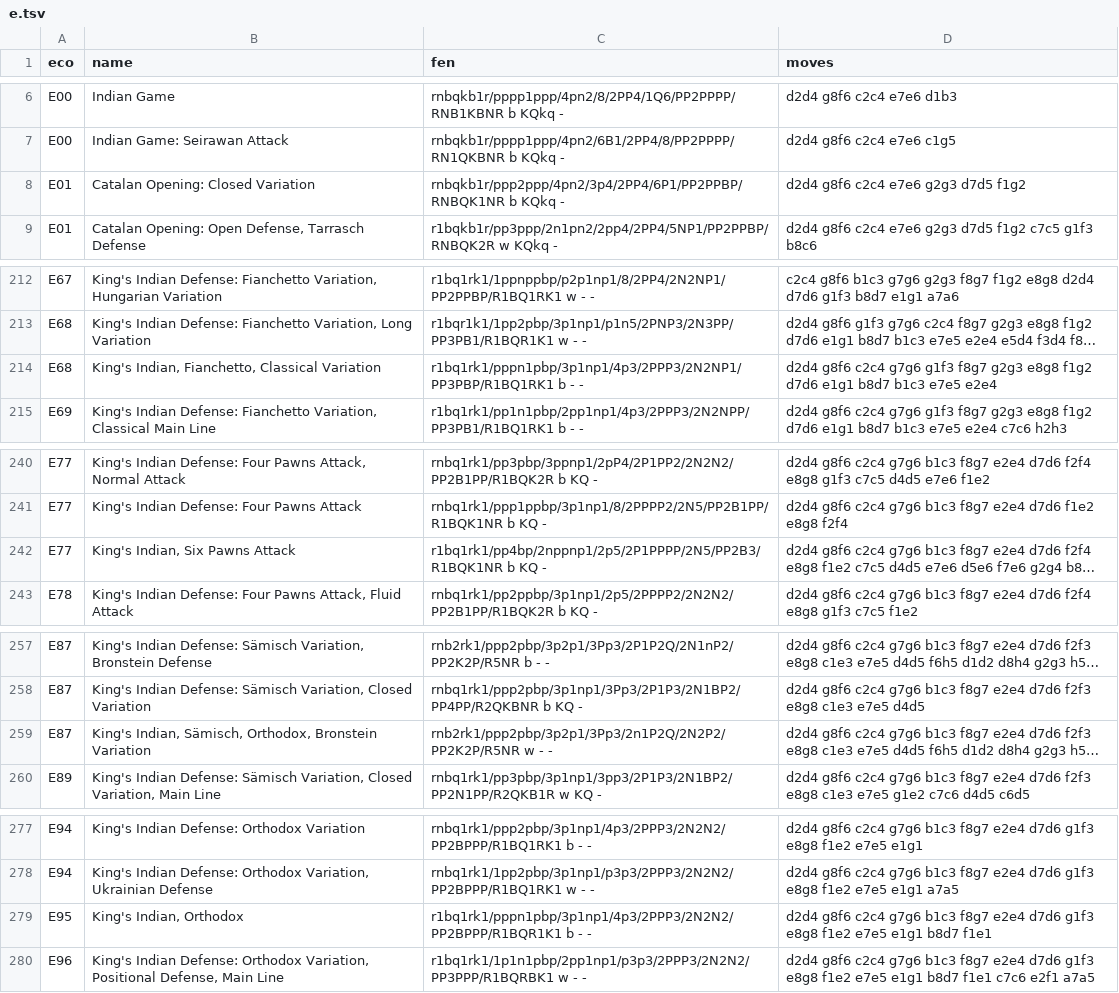
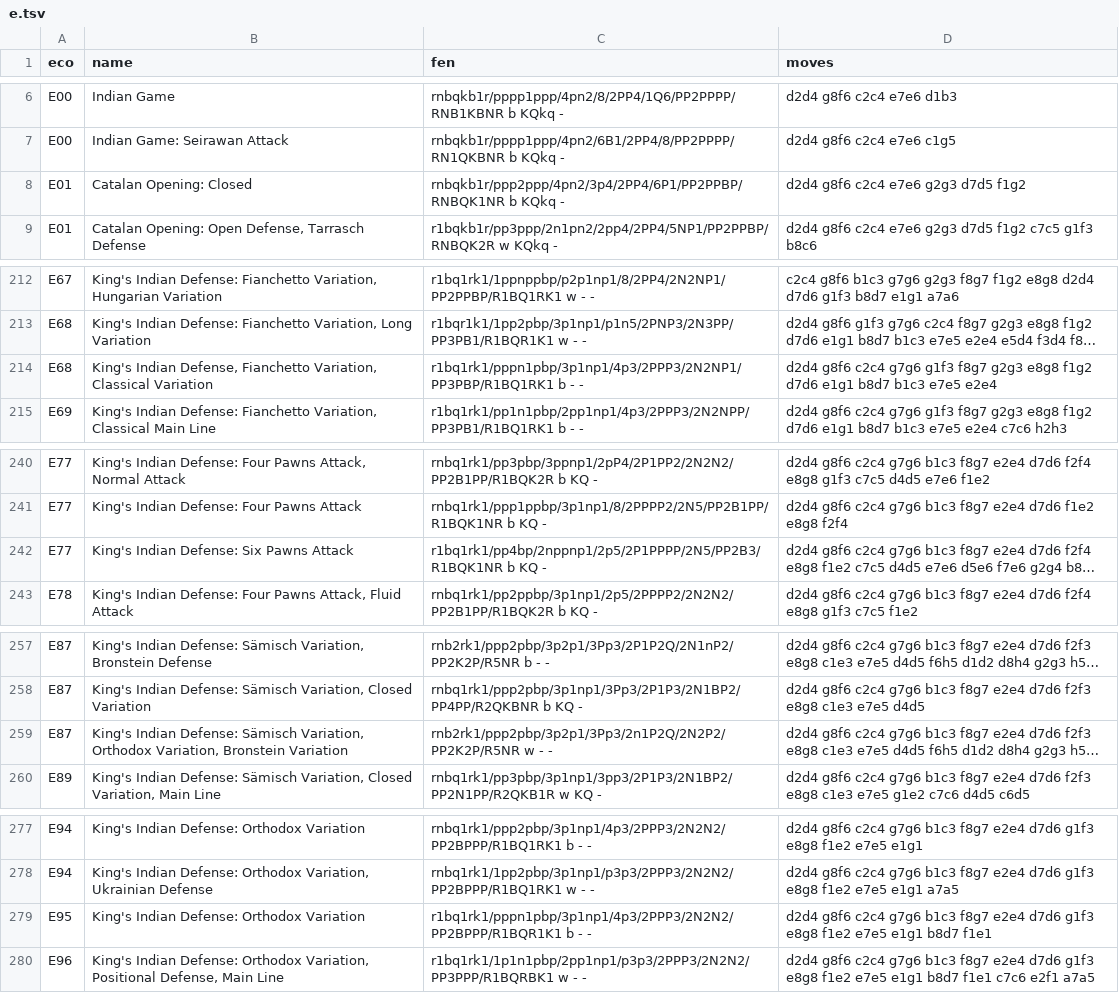
Before and after one commit to lichess-org/chess-openings, a TSV file: e.tsv, drawn as a sheet; only a part is shown, gaps mark what is left out; long unchanged cells end in …; the diff covers the shown part only; the diff names each change by its address in the sheet, - before the commit and + after, or states it on an @@ line.

```diff
--- a/e.tsv
+++ b/e.tsv
-B8 (name): Catalan Opening: Closed Variation
+B8 (name): Catalan Opening: Closed
-B214 (name): King's Indian, Fianchetto, Classical Variation
+B214 (name): King's Indian Defense, Fianchetto Variation, Classical Variation
-B242 (name): King's Indian, Six Pawns Attack
+B242 (name): King's Indian Defense: Six Pawns Attack
-B259 (name): King's Indian, Sämisch, Orthodox, Bronstein Variation
+B259 (name): King's Indian Defense: Sämisch Variation, Orthodox Variation, Bronstein Variation
-B279 (name): King's Indian, Orthodox
+B279 (name): King's Indian Defense: Orthodox Variation
```
Also changed, not shown: 10 edited cells elsewhere in this file.
